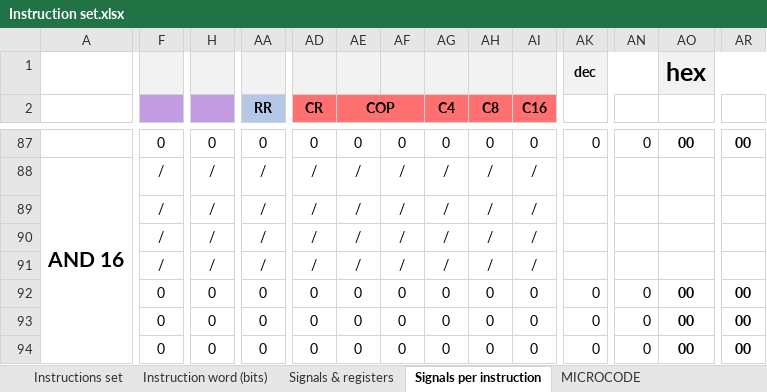
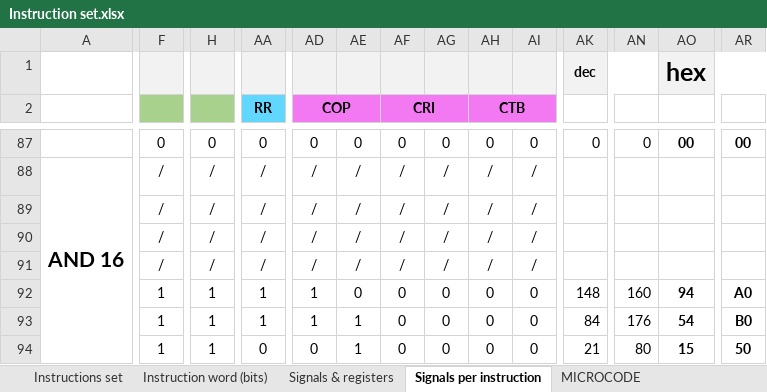
Before and after one commit to edopast/HITCH8, an Excel workbook: Instruction set.xlsx, sheet Signals per instruction, drawn as a sheet; only a part is shown, gaps mark what is left out; values as stored, in another font and other column widths than the file's, no borders; conditional formats not drawn; the diff covers the shown part only; the diff names each change by its address in the sheet, - before the commit and + after, or states it on an @@ line.

Commit message:
Added 16-bit AND/OR; added test program for 16-bit AND/OR; CHANGED CONTROL UNIT SIGNALS TO INCREASE SELECTED REGISTER; deleted CU read signal; NOTE: project with buttons not alignedgit status!

```diff
--- a/Instruction set.xlsx (sheet Signals per instruction)
+++ b/Instruction set.xlsx (sheet Signals per instruction)
-F2:H2 fill: #C39BE1
+F2:H2 fill: #A9D18E
-AA2 fill: #B4C7E7
+AA2 fill: #61D6FF
-AD2: CR
+AD2: COP
-AD2:AI2 fill: #FF7171
+AD2:AI2 fill: #F379F3
+AD2:AE2 merged
-AE2: COP
+AE2: (empty)
-AE2:AF2 merged
-AF2: (empty)
+AF2: CRI
+AF2:AG2 merged
-AG2: C4
+AG2: (empty)
-AH2: C8
+AH2: CTB
+AH2:AI2 merged
-AI2: C16
+AI2: (empty)
-F92:F94: 0
+F92:F94: 1
-H92:H94: 0
+H92:H94: 1
-AA92:AA93 (RR): 0
+AA92:AA93 (RR): 1
-AD92:AD93 (COP): 0
+AD92:AD93 (COP): 1
-AK92: 0
+AK92: 148
-AN92: 0
+AN92: 160
-AO92: 00
+AO92: 94
-AR92: 00
+AR92: A0
-AE93:AE94: 0
+AE93:AE94: 1
-AK93: 0
+AK93: 84
-AN93: 0
+AN93: 176
-AO93: 00
+AO93: 54
-AR93: 00
+AR93: B0
-AK94: 0
+AK94: 21
-AN94: 0
+AN94: 80
-AO94: 00
+AO94: 15
-AR94: 00
+AR94: 50
```
Also changed, not shown: 152 edited cells, cell formats and merged cells elsewhere in this sheet, sheet MICROCODE, sheet Signals & registers, sheet Instruction word (bits), other sheet tabs, formulas that keep their value, 7 other files.
